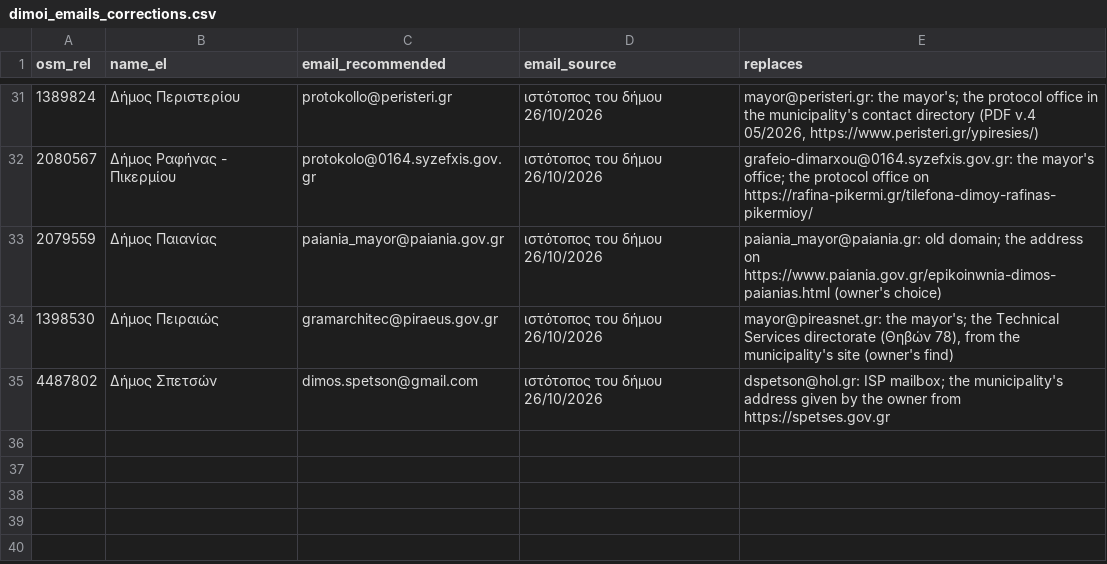
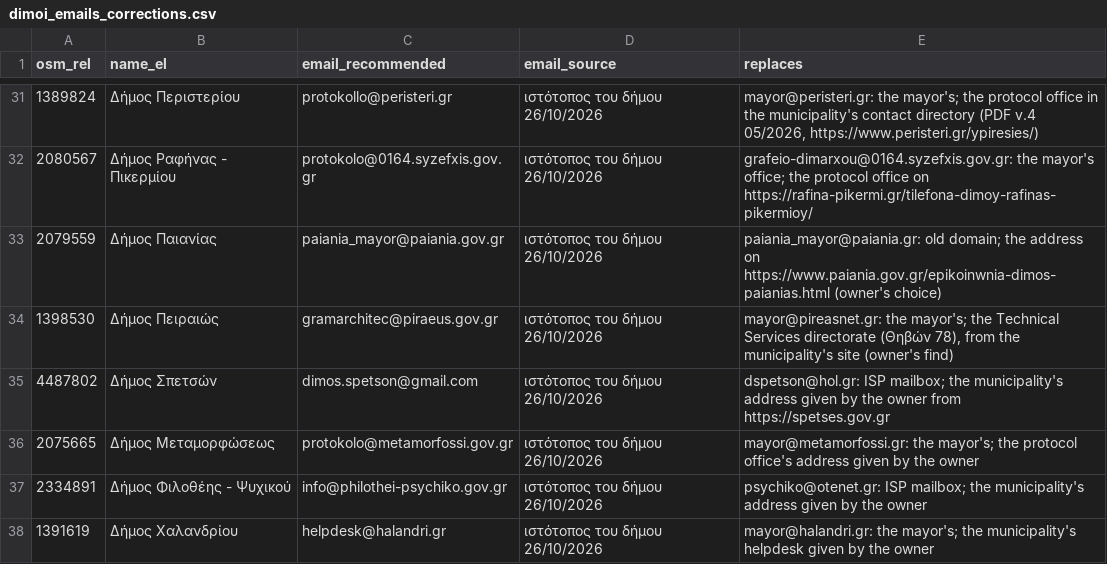
Before and after one commit to VitalData-Services/fixmystreet, a CSV file: data/greece/dimoi_emails_corrections.csv, drawn as a sheet; only a part is shown, gaps mark what is left out; the diff names each change by its address in the sheet, - before the commit and + after, or states it on an @@ line.

```diff
--- a/data/greece/dimoi_emails_corrections.csv
+++ b/data/greece/dimoi_emails_corrections.csv
+row 36: 2075665 | Δήμος Μεταμορφώσεως | protokolo@metamorfossi.gov.gr | ιστότοπος του δήμου 26/10/2026 | mayor@metamorfossi.gr: the mayor's; the protocol office's address given by the owner
+row 37: 2334891 | Δήμος Φιλοθέης - Ψυχικού | info@philothei-psychiko.gov.gr | ιστότοπος του δήμου 26/10/2026 | psychiko@otenet.gr: ISP mailbox; the municipality's address given by the owner
+row 38: 1391619 | Δήμος Χαλανδρίου | helpdesk@halandri.gr | ιστότοπος του δήμου 26/10/2026 | mayor@halandri.gr: the mayor's; the municipality's helpdesk given by the owner
```
Also changed, not shown: 17 other files.
